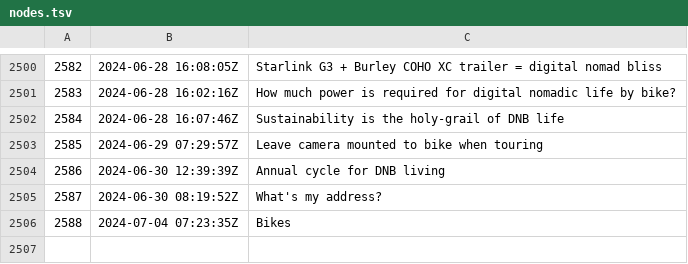
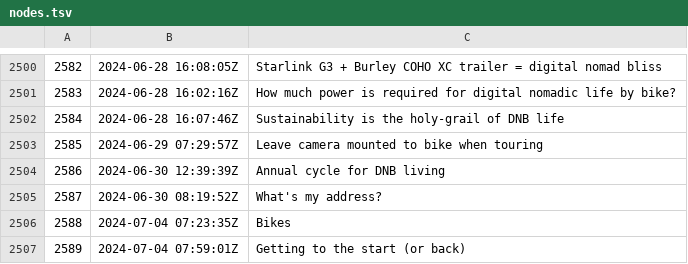
Before and after one commit to rwxrob/zet, a TSV file: docs/dex/nodes.tsv, drawn as a sheet; only a part is shown, gaps mark what is left out.

Commit message:
Getting to the start (or back)

```diff
--- a/docs/dex/nodes.tsv
+++ b/docs/dex/nodes.tsv
@@ -2506 +2506,2 @@
 2588	2024-07-04 07:23:35Z	Bikes
+2589	2024-07-04 07:59:01Z	Getting to the start (or back)
```
Also changed, not shown: 3 other files.
